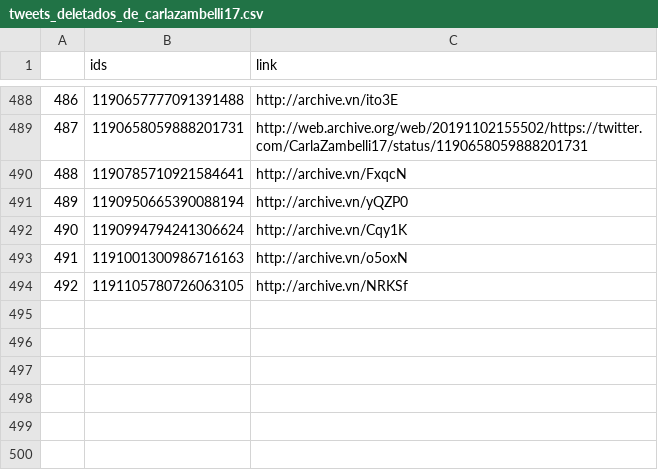
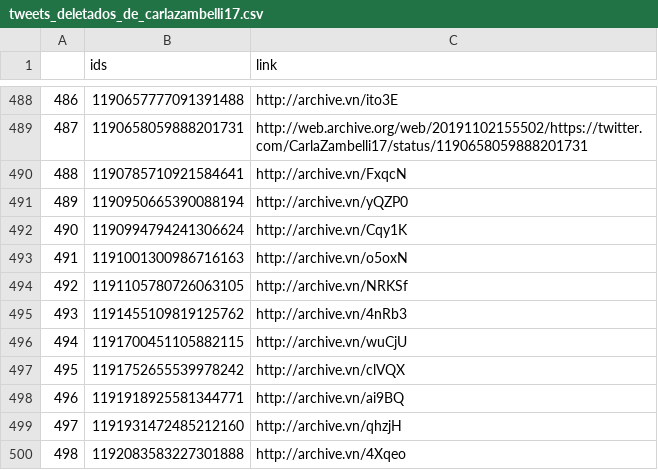
Before and after one commit to projeto7c0/7c0-core, a CSV file: csv/tweets_deletados_de_carlazambelli17.csv, drawn as a sheet; only a part is shown, gaps mark what is left out.

```diff
--- a/csv/tweets_deletados_de_carlazambelli17.csv
+++ b/csv/tweets_deletados_de_carlazambelli17.csv
@@ -494 +494,7 @@
 492,1191105780726063105,http://archive.vn/NRKSf
+493,1191455109819125762,http://archive.vn/4nRb3
+494,1191700451105882115,http://archive.vn/wuCjU
+495,1191752655539978242,http://archive.vn/clVQX
+496,1191918925581344771,http://archive.vn/ai9BQ
+497,1191931472485212160,http://archive.vn/qhzjH
+498,1192083583227301888,http://archive.vn/4Xqeo
```
Also changed, not shown: csv/tweets_deletados_de_aureacarolinax.csv, csv/tweets_deletados_de_ediolopes.csv, 39 other files.
